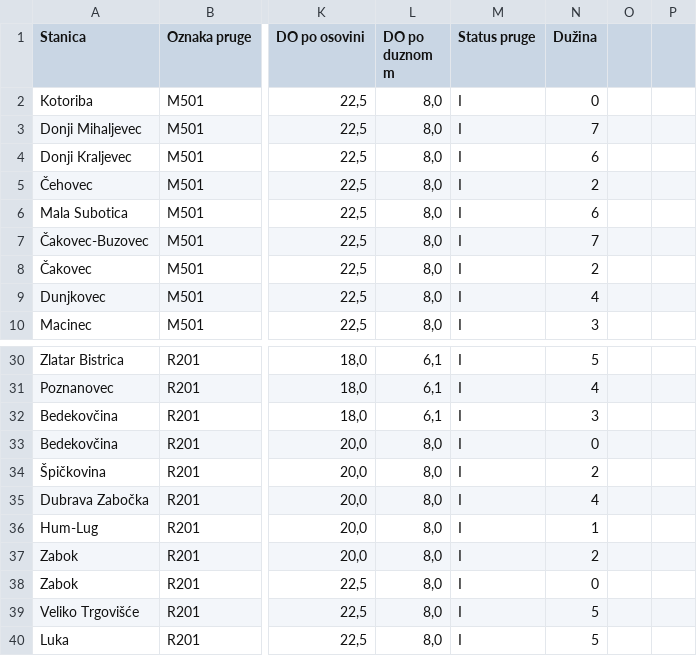
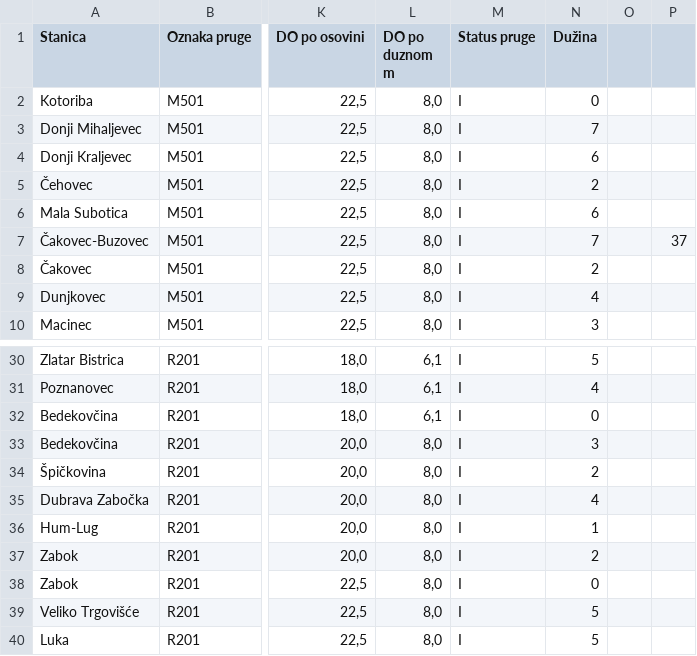
Before and after one commit to GrgoPenava/Design-Patterns-project-v1, a CSV file: src/files/DZ_1_stanice.csv, drawn as a sheet; only a part is shown, gaps mark what is left out; the diff names each change by its address in the sheet, - before the commit and + after, or states it on an @@ line.

```diff
--- a/src/files/DZ_1_stanice.csv
+++ b/src/files/DZ_1_stanice.csv
-P7: (empty)
+P7: 37
-N32 (Dužina): 3
+N32 (Dužina): 0
-N33 (Dužina): 0
+N33 (Dužina): 3
```
Also changed, not shown: 6 other files.
